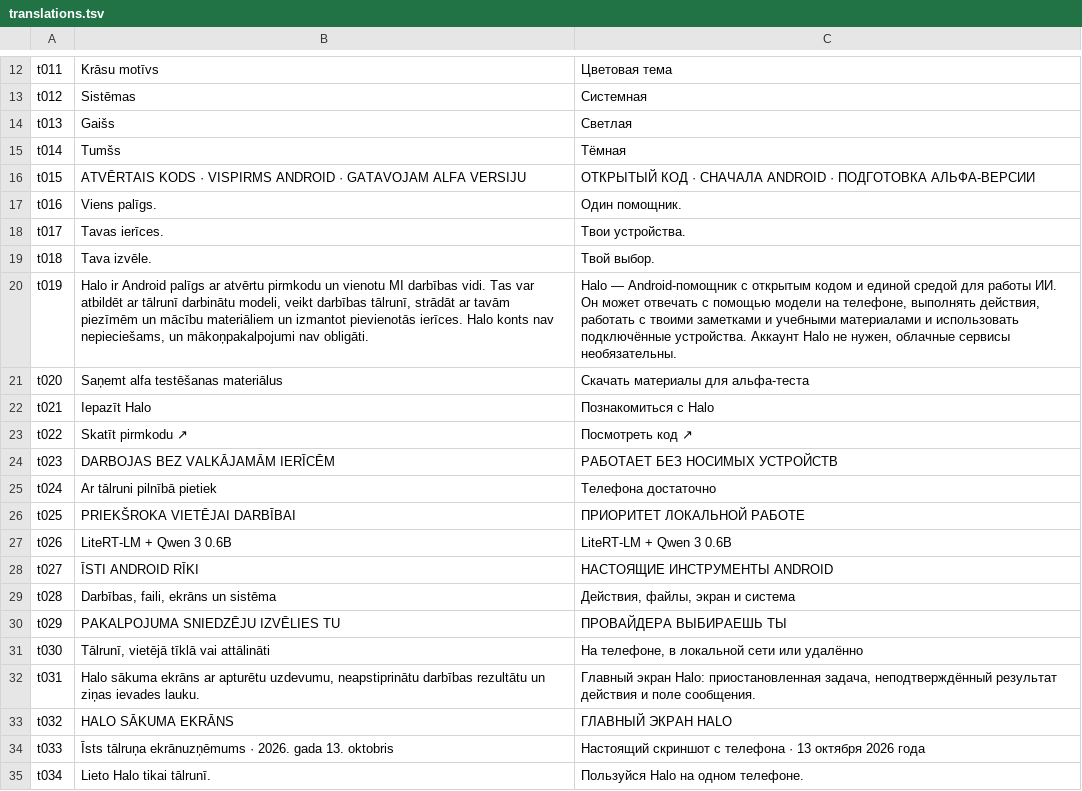
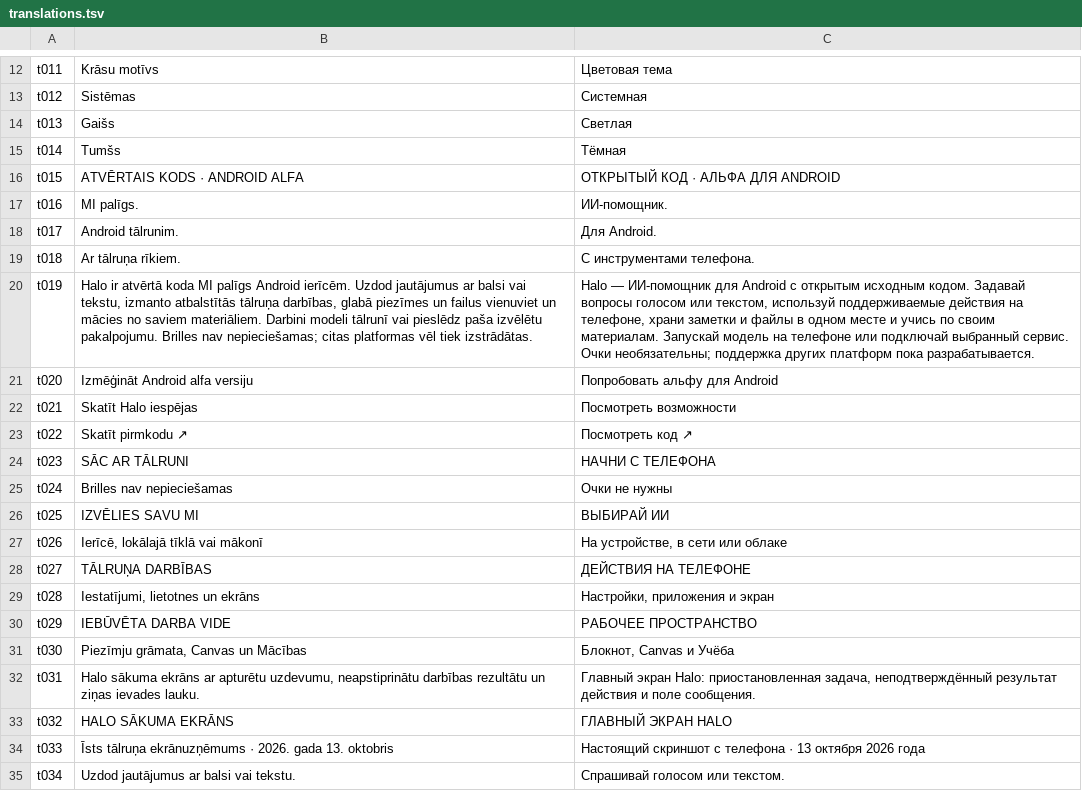
Before and after one commit to slafftrosheen/HaloWeb, a TSV file: tools/translations.tsv, drawn as a sheet; only a part is shown, gaps mark what is left out; the diff covers the shown part only; the diff names each change by its address in the sheet, - before the commit and + after, or states it on an @@ line.

Commit message:
content(web): explain Halo plainly and reorganize the multilingual product story

```diff
--- a/tools/translations.tsv
+++ b/tools/translations.tsv
-B16: ATVĒRTAIS KODS · VISPIRMS ANDROID · GATAVOJAM ALFA VERSIJU
+B16: ATVĒRTAIS KODS · ANDROID ALFA
-C16: ОТКРЫТЫЙ КОД · СНАЧАЛА ANDROID · ПОДГОТОВКА АЛЬФА-ВЕРСИИ
+C16: ОТКРЫТЫЙ КОД · АЛЬФА ДЛЯ ANDROID
-B17: Viens palīgs.
+B17: MI palīgs.
-C17: Один помощник.
+C17: ИИ-помощник.
-B18: Tavas ierīces.
+B18: Android tālrunim.
-C18: Твои устройства.
+C18: Для Android.
-B19: Tava izvēle.
+B19: Ar tālruņa rīkiem.
-C19: Твой выбор.
+C19: С инструментами телефона.
-B20: Halo ir Android palīgs ar atvērtu pirmkodu un vienotu MI darbības vidi. Tas var atbildēt ar tālrunī darbinātu modeli, veikt darbības tālrunī, strādāt ar tavām piezīmēm un mācību materiāliem un izmantot pievienotās ierīces. Halo konts nav nepieciešams, un mākoņpakalpojumi nav obligāti.
+B20: Halo ir atvērtā koda MI palīgs Android ierīcēm. Uzdod jautājumus ar balsi vai tekstu, izmanto atbalstītās tālruņa darbības, glabā piezīmes un failus vienuviet un mācies no saviem materiāliem. Darbini modeli tālrunī vai pieslēdz paša izvēlētu pakalpojumu. Brilles nav nepieciešamas; citas platformas vēl tiek izstrādātas.
-C20: Halo — Android-помощник с открытым кодом и единой средой для работы ИИ. Он может отвечать с помощью модели на телефоне, выполнять действия, работать с твоими заметками и учебными материалами и использовать подключённые устройства. Аккаунт Halo не нужен, облачные сервисы необязательны.
+C20: Halo — ИИ-помощник для Android с открытым исходным кодом. Задавай вопросы голосом или текстом, используй поддерживаемые действия на телефоне, храни заметки и файлы в одном месте и учись по своим материалам. Запускай модель на телефоне или подключай выбранный сервис. Очки необязательны; поддержка других платформ пока разрабатывается.
-B21: Saņemt alfa testēšanas materiālus
+B21: Izmēģināt Android alfa versiju
-C21: Скачать материалы для альфа-теста
+C21: Попробовать альфу для Android
-B22: Iepazīt Halo
+B22: Skatīt Halo iespējas
-C22: Познакомиться с Halo
+C22: Посмотреть возможности
-B24: DARBOJAS BEZ VALKĀJAMĀM IERĪCĒM
+B24: SĀC AR TĀLRUNI
-C24: РАБОТАЕТ БЕЗ НОСИМЫХ УСТРОЙСТВ
+C24: НАЧНИ С ТЕЛЕФОНА
-B25: Ar tālruni pilnībā pietiek
+B25: Brilles nav nepieciešamas
-C25: Телефона достаточно
+C25: Очки не нужны
-B26: PRIEKŠROKA VIETĒJAI DARBĪBAI
+B26: IZVĒLIES SAVU MI
-C26: ПРИОРИТЕТ ЛОКАЛЬНОЙ РАБОТЕ
+C26: ВЫБИРАЙ ИИ
-B27: LiteRT-LM + Qwen 3 0.6B
+B27: Ierīcē, lokālajā tīklā vai mākonī
-C27: LiteRT-LM + Qwen 3 0.6B
+C27: На устройстве, в сети или облаке
-B28: ĪSTI ANDROID RĪKI
+B28: TĀLRUŅA DARBĪBAS
-C28: НАСТОЯЩИЕ ИНСТРУМЕНТЫ ANDROID
+C28: ДЕЙСТВИЯ НА ТЕЛЕФОНЕ
-B29: Darbības, faili, ekrāns un sistēma
+B29: Iestatījumi, lietotnes un ekrāns
-C29: Действия, файлы, экран и система
+C29: Настройки, приложения и экран
-B30: PAKALPOJUMA SNIEDZĒJU IZVĒLIES TU
+B30: IEBŪVĒTA DARBA VIDE
-C30: ПРОВАЙДЕРА ВЫБИРАЕШЬ ТЫ
+C30: РАБОЧЕЕ ПРОСТРАНСТВО
-B31: Tālrunī, vietējā tīklā vai attālināti
+B31: Piezīmju grāmata, Canvas un Mācības
-C31: На телефоне, в локальной сети или удалённо
+C31: Блокнот, Canvas и Учёба
-B35: Lieto Halo tikai tālrunī.
+B35: Uzdod jautājumus ar balsi vai tekstu.
-C35: Пользуйся Halo на одном телефоне.
+C35: Спрашивай голосом или текстом.
```
Also changed, not shown: 158 edited cells elsewhere in this file, 7 other files.
